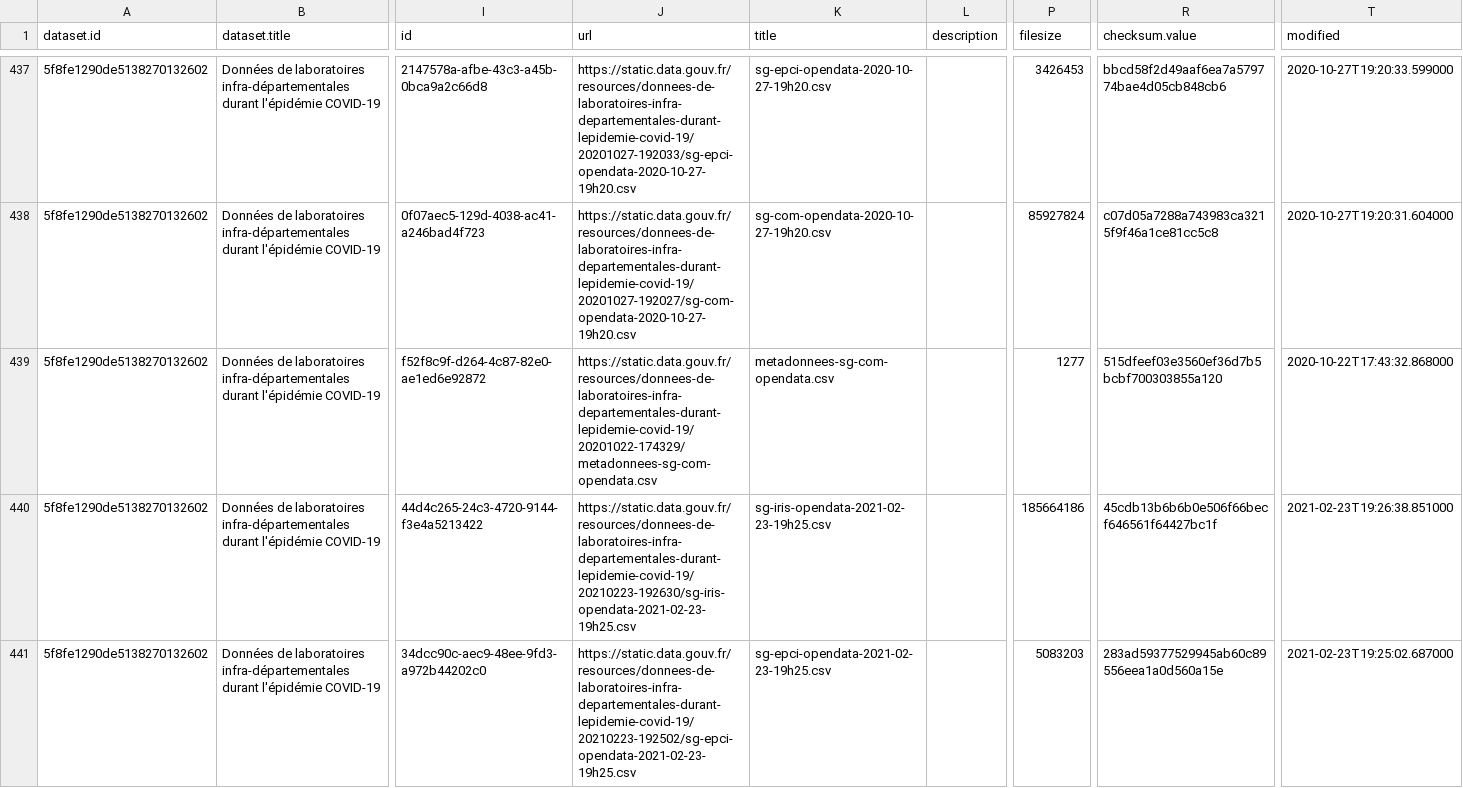
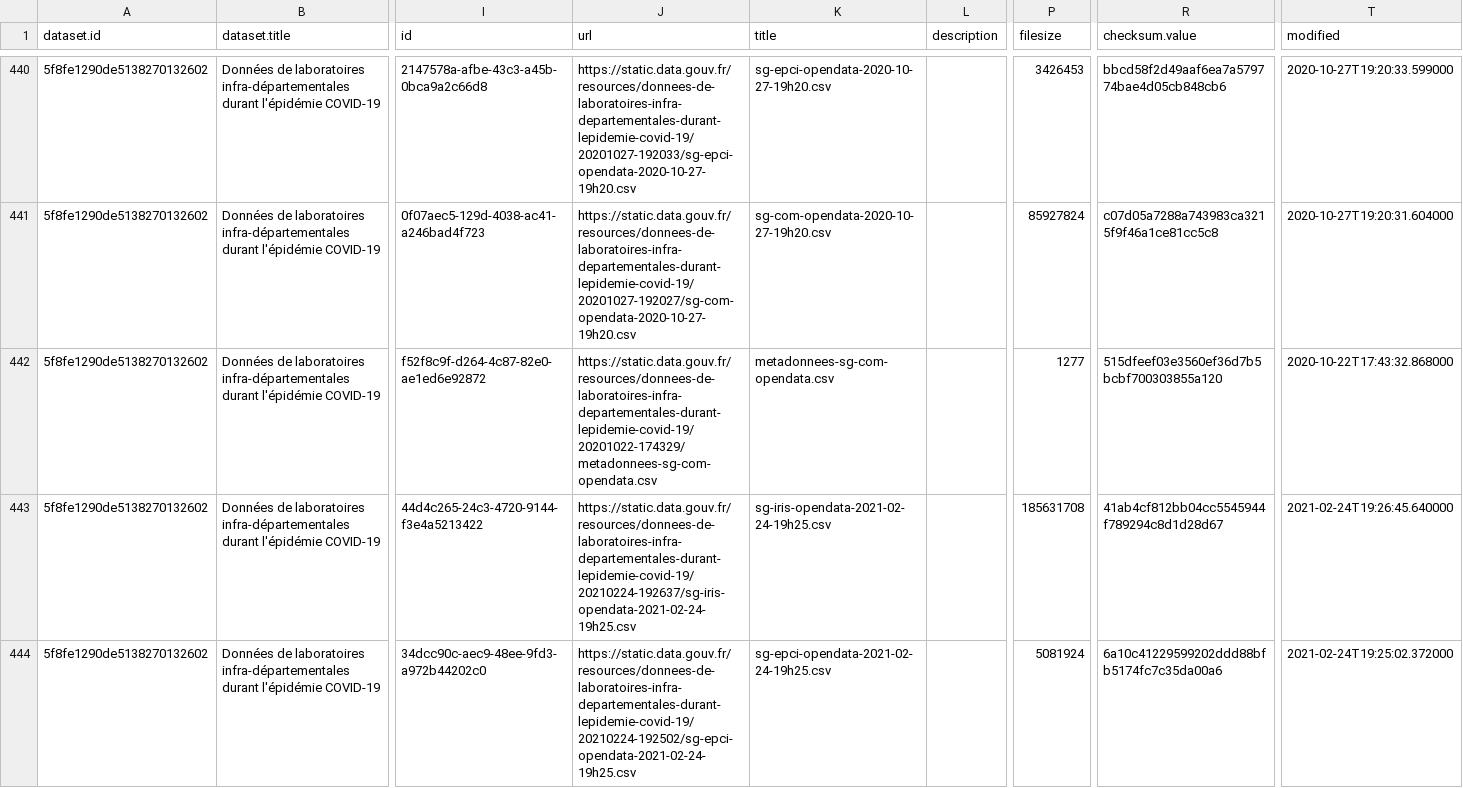
Before and after one commit to rozierguillaume/covid-19, a CSV file: data/france/metadata.csv, drawn as a sheet; only a part is shown, gaps mark what is left out; addresses are those after the commit; the diff covers the shown part only; the diff names each change by its address in the sheet, - before the commit and + after, or states it on an @@ line.

```diff
--- a/data/france/metadata.csv
+++ b/data/france/metadata.csv
-J443 (url): https://static.data.gouv.fr/resources/donnees-de-laboratoires-infra-departementales-durant-lepidemie-covid-19/20210223-192630/sg-iris-opendata-2021-02-23-19h25.csv
+J443 (url): https://static.data.gouv.fr/resources/donnees-de-laboratoires-infra-departementales-durant-lepidemie-covid-19/20210224-192637/sg-iris-opendata-2021-02-24-19h25.csv
-K443 (title): sg-iris-opendata-2021-02-23-19h25.csv
+K443 (title): sg-iris-opendata-2021-02-24-19h25.csv
-P443 (filesize): 185664186
+P443 (filesize): 185631708
-R443 (checksum.value): 45cdb13b6b6b0e506f66becf646561f64427bc1f
+R443 (checksum.value): 41ab4cf812bb04cc5545944f789294c8d1d28d67
-T443 (modified): 2021-02-23T19:26:38.851000
+T443 (modified): 2021-02-24T19:26:45.640000
-J444 (url): https://static.data.gouv.fr/resources/donnees-de-laboratoires-infra-departementales-durant-lepidemie-covid-19/20210223-192502/sg-epci-opendata-2021-02-23-19h25.csv
+J444 (url): https://static.data.gouv.fr/resources/donnees-de-laboratoires-infra-departementales-durant-lepidemie-covid-19/20210224-192502/sg-epci-opendata-2021-02-24-19h25.csv
-K444 (title): sg-epci-opendata-2021-02-23-19h25.csv
+K444 (title): sg-epci-opendata-2021-02-24-19h25.csv
-P444 (filesize): 5083203
+P444 (filesize): 5081924
-R444 (checksum.value): 283ad59377529945ab60c89556eea1a0d560a15e
+R444 (checksum.value): 6a10c41229599202ddd88bfb5174fc7c35da00a6
-T444 (modified): 2021-02-23T19:25:02.687000
+T444 (modified): 2021-02-24T19:25:02.372000
```
Also changed, not shown: 4 added rows, 13 moved rows and 10 edited cells elsewhere in this file, data/france/donnes-incidence-metropoles.csv, data/france/synthese-fra.csv, 28 other files.
